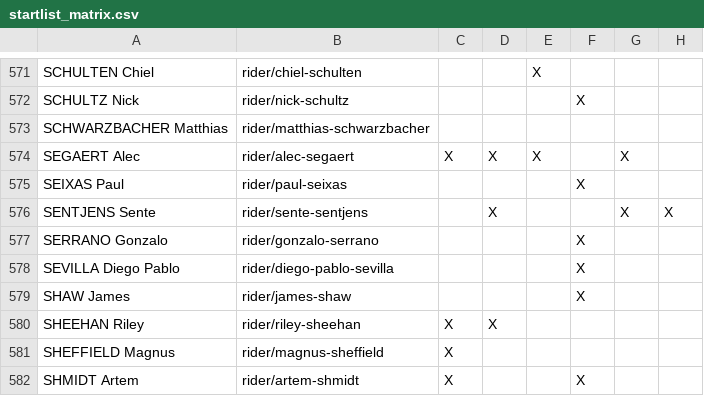
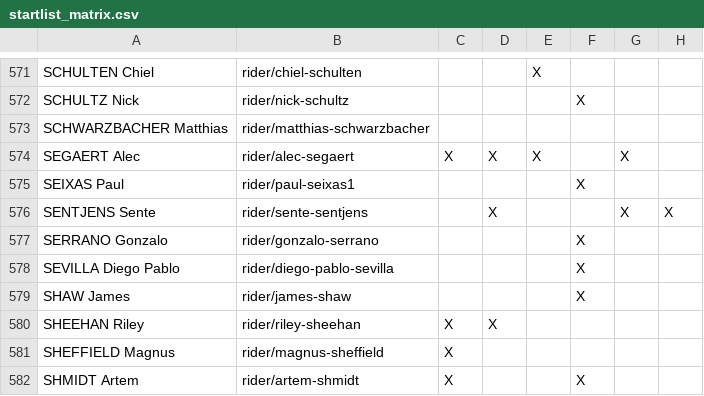
Before and after one commit to nigellindemann-dev/wm26, a CSV file: output/startlist_matrix.csv, drawn as a sheet; only a part is shown, gaps mark what is left out; the diff covers the shown part only; the diff names each change by its address in the sheet, - before the commit and + after, or states it on an @@ line.

```diff
--- a/output/startlist_matrix.csv
+++ b/output/startlist_matrix.csv
-B575: rider/paul-seixas
+B575: rider/paul-seixas1
```
Also changed, not shown: 9 edited cells elsewhere in this file, 3 other files.
